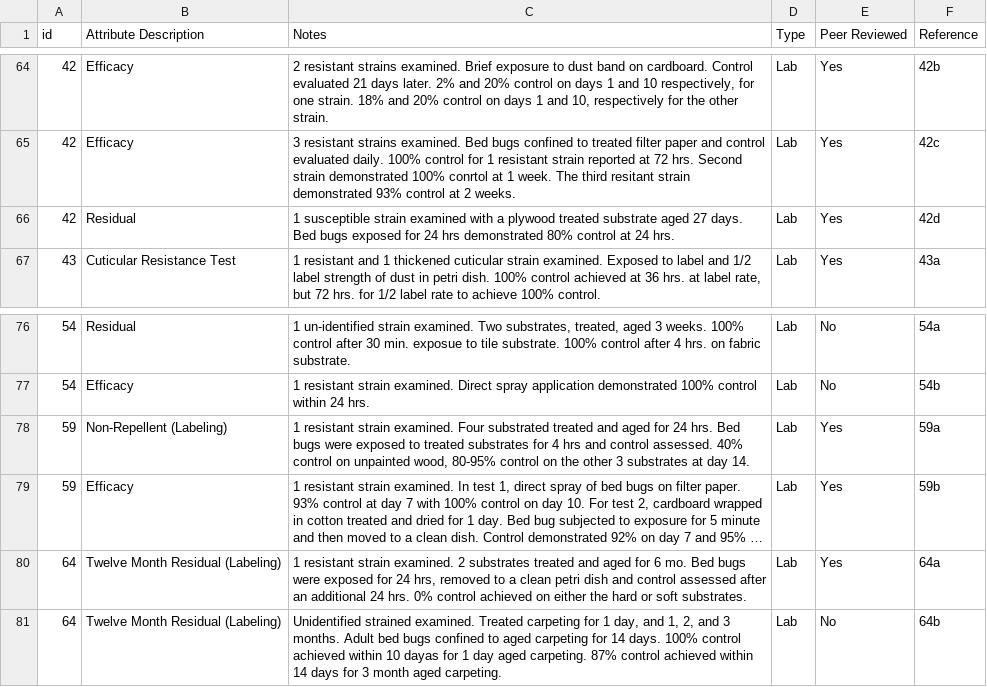
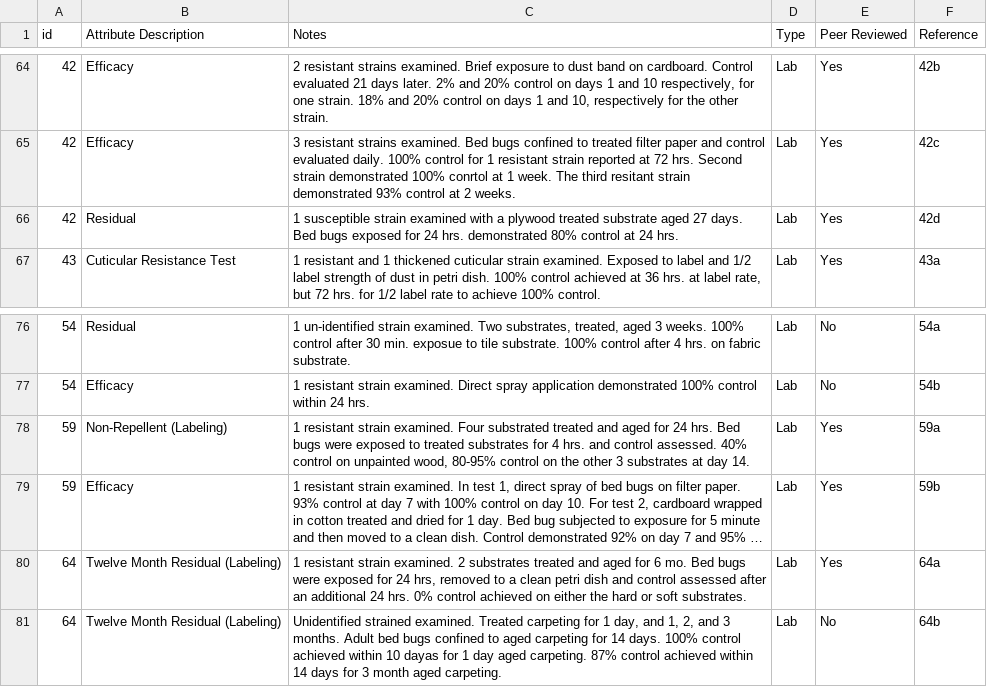
Before and after one commit to bedbugauthority/bedbugauthority.github.io, a CSV file: data/OtherReferencedProductAttributes.csv, drawn as a sheet; only a part is shown, gaps mark what is left out; long unchanged cells end in …; the diff covers the shown part only; the diff names each change by its address in the sheet, - before the commit and + after, or states it on an @@ line.

```diff
--- a/data/OtherReferencedProductAttributes.csv
+++ b/data/OtherReferencedProductAttributes.csv
-C66 (Notes): …for 24 hrs demonstrated 80%…
+C66 (Notes): …for 24 hrs. demonstrated 80%…
-C78 (Notes): …for 4 hrs and control…
+C78 (Notes): …for 4 hrs. and control…
```
Also changed, not shown: 9 edited cells elsewhere in this file, data/BedBugProductData.csv, 1 other file.
